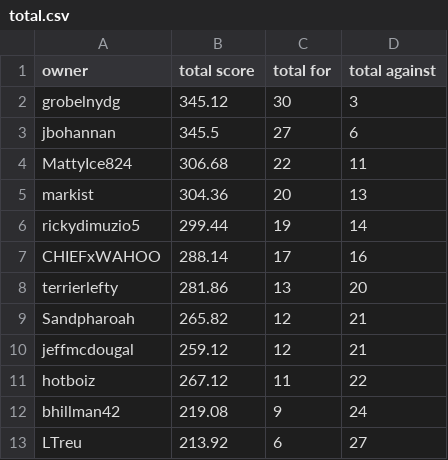
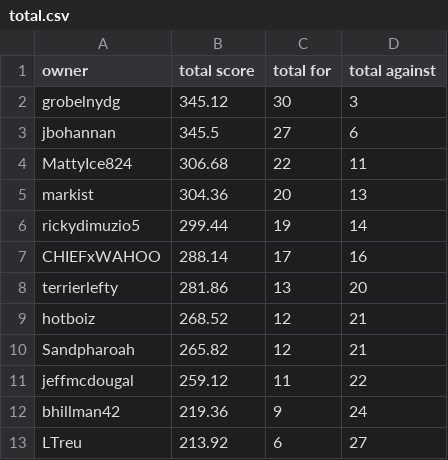
Before and after one commit to markis/backyard-brawl, a CSV file: data/total.csv, drawn as a sheet.

Commit message:
Update Score

```diff
--- a/data/total.csv
+++ b/data/total.csv
@@ -8,6 +8,6 @@ CHIEFxWAHOO,288.14,17,16
 terrierlefty,281.86,13,20
+hotboiz,268.52,12,21
 Sandpharoah,265.82,12,21
-jeffmcdougal,259.12,12,21
-hotboiz,267.12,11,22
-bhillman42,219.08,9,24
+jeffmcdougal,259.12,11,22
+bhillman42,219.36,9,24
 LTreu,213.92,6,27
```
Also changed, not shown: data/week3.csv.
